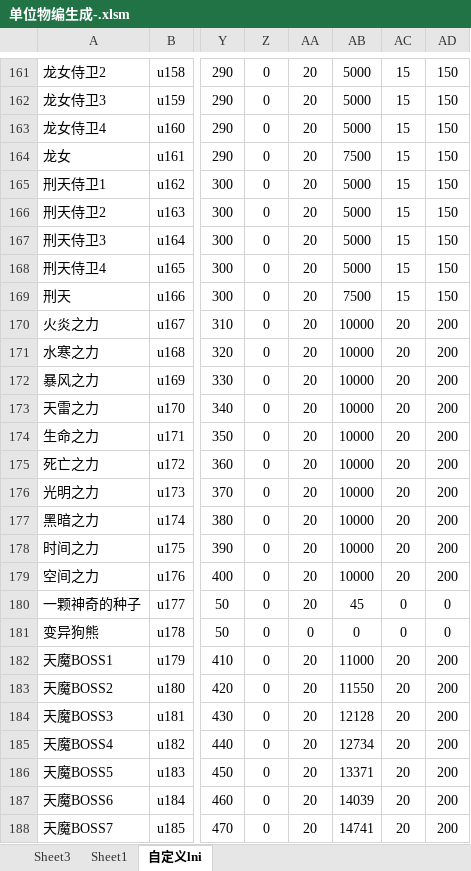
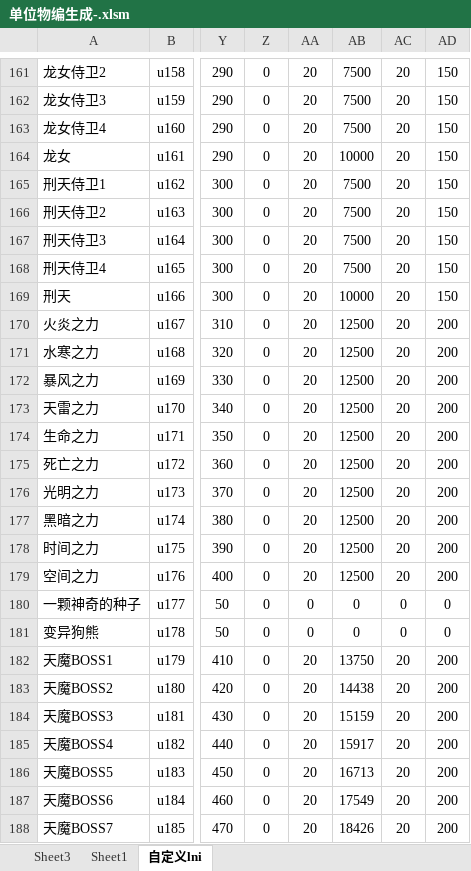
Before and after one commit to jeffworkflow/muban_defence2, an Excel workbook: map/table/单位物编生成-.xlsm, sheet 自定义lni, drawn as a sheet; only a part is shown, gaps mark what is left out; values as stored, in another font and other column widths than the file's, no borders; the diff covers the shown part only; the diff names each change by its address in the sheet, - before the commit and + after, or states it on an @@ line.

```diff
--- a/map/table/单位物编生成-.xlsm (sheet 自定义lni)
+++ b/map/table/单位物编生成-.xlsm (sheet 自定义lni)
-AB161:AB163: 5000
+AB161:AB163: 7500
-AC161:AC169: 15
+AC161:AC169: 20
-AB164: 7500
+AB164: 10000
-AB165:AB168: 5000
+AB165:AB168: 7500
-AB169: 7500
+AB169: 10000
-AB170:AB179: 10000
+AB170:AB179: 12500
-AA180: 20
+AA180: 0
-AB180: 45
+AB180: 0
-AB182: 11000
+AB182: 13750
-AB183: 11550
+AB183: 14438
-AB184: 12128
+AB184: 15159
-AB185: 12734
+AB185: 15917
-AB186: 13371
+AB186: 16713
-AB187: 14039
+AB187: 17549
-AB188: 14741
+AB188: 18426
```
Also changed, not shown: 163 edited cells elsewhere in this sheet, 27 other files.
